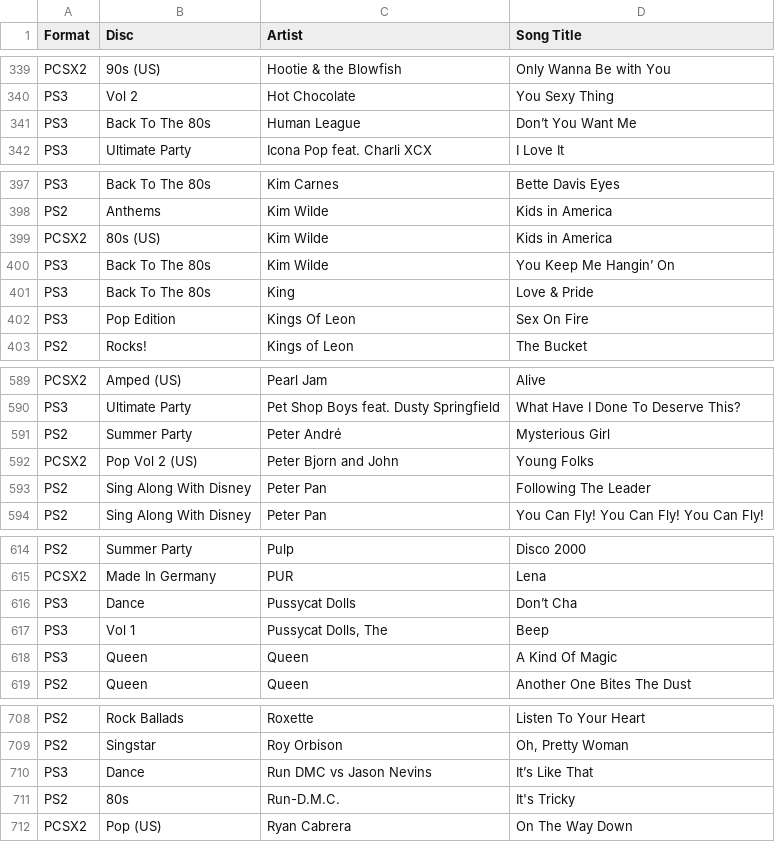
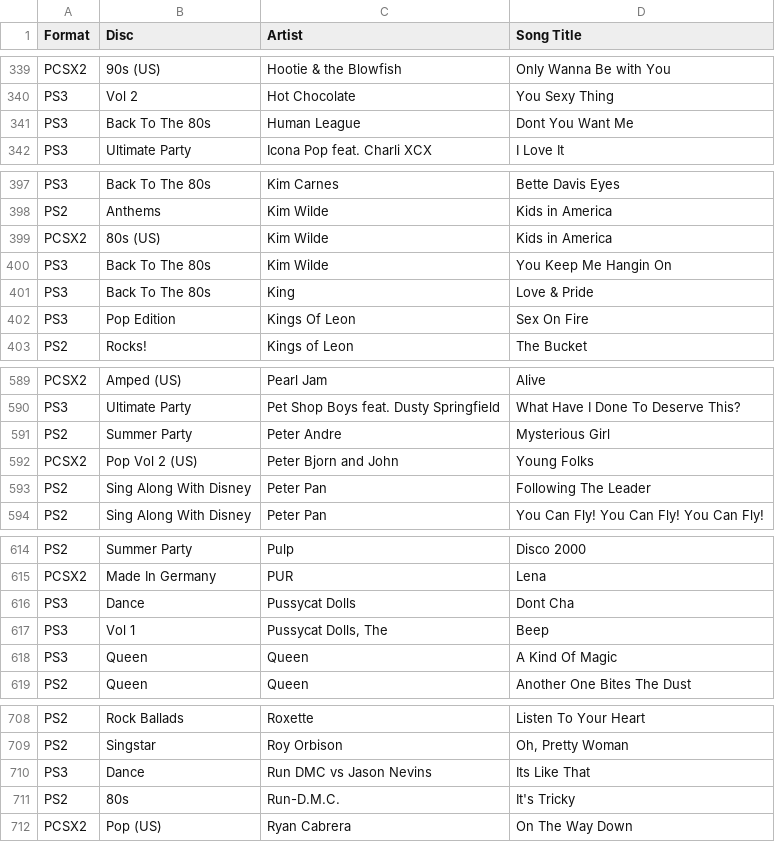
Before and after one commit to gjc33/Singstar, a CSV file: Singstar.csv, drawn as a sheet; only a part is shown, gaps mark what is left out; the diff covers the shown part only; the diff names each change by its address in the sheet, - before the commit and + after, or states it on an @@ line.

```diff
--- a/Singstar.csv
+++ b/Singstar.csv
-D341 (Song Title): Don’t You Want Me
+D341 (Song Title): Dont You Want Me
-D400 (Song Title): You Keep Me Hangin’ On
+D400 (Song Title): You Keep Me Hangin On
-C591 (Artist): Peter André
+C591 (Artist): Peter Andre
-D616 (Song Title): Don’t Cha
+D616 (Song Title): Dont Cha
-D710 (Song Title): It’s Like That
+D710 (Song Title): Its Like That
```
Also changed, not shown: 16 edited cells elsewhere in this file, 4 other files.
